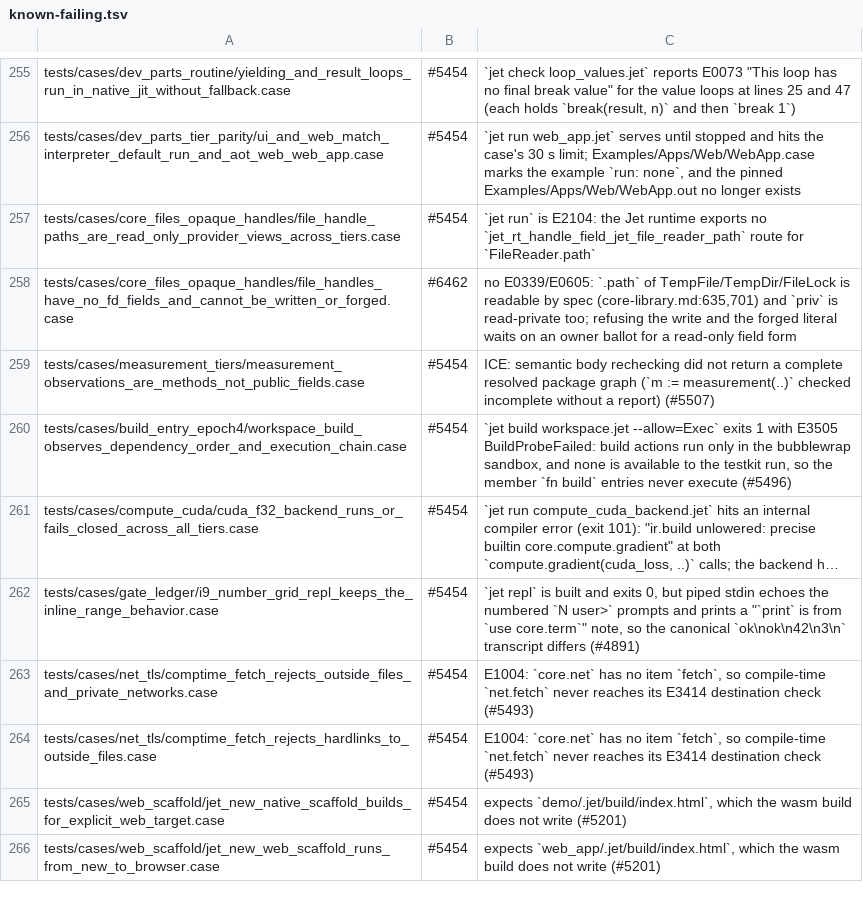
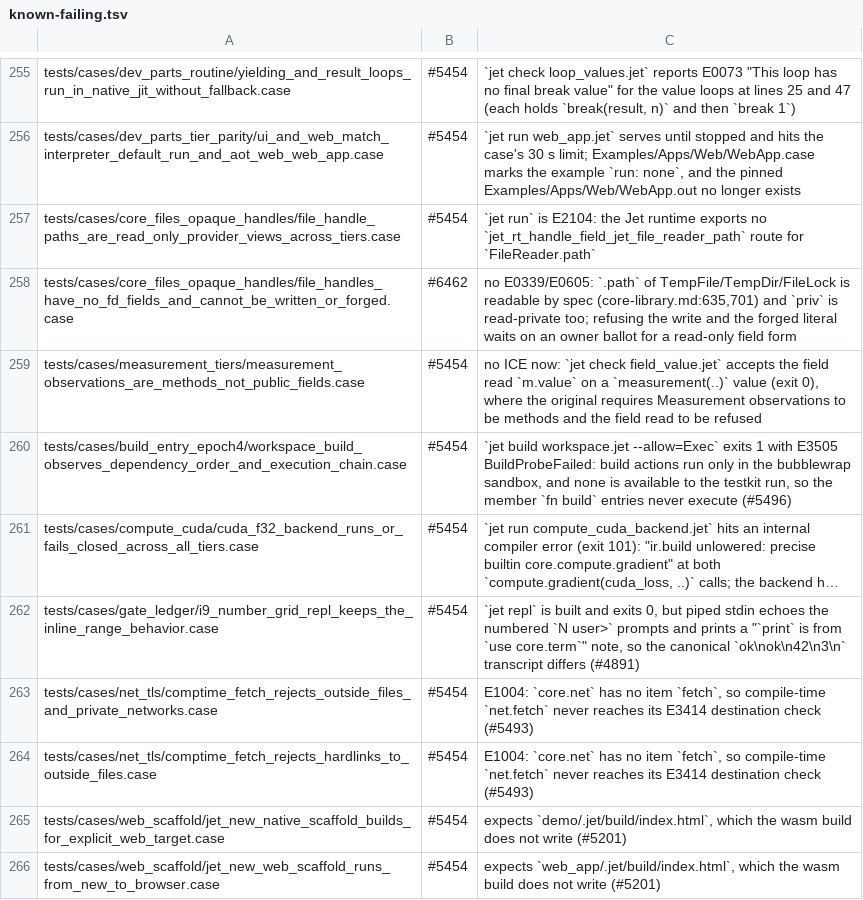
Before and after one commit to jet-language/jet, a TSV file: Tools/testkit/known-failing.tsv, drawn as a sheet; only a part is shown, gaps mark what is left out; long unchanged cells end in ….

Commit message:
tests: measurement observations row names the accepted field read (#5454)
The #5507 ICE is gone. `jet check field_value.jet` now accepts `m.value`
on a `measurement(..)` value, where the case requires the field read to
be refused. The row stays KNOWN-FAILING with that reason.

#5454

```diff
--- a/Tools/testkit/known-failing.tsv
+++ b/Tools/testkit/known-failing.tsv
@@ -258,3 +258,3 @@ tests/cases/core_files_opaque_handles/file_handle_paths_are_read_only_provider_v
 tests/cases/core_files_opaque_handles/file_handles_have_no_fd_fields_and_cannot_be_written_or_forged.case	#6462	no E0339/E0605: `.path` of TempFile/TempDir/FileLock is readable by spec (core-library.md:635,701) and `priv` is read-private too; refusing the write and the forged literal waits on an owner ballot for a read-only field form
-tests/cases/measurement_tiers/measurement_observations_are_methods_not_public_fields.case	#5454	ICE: semantic body rechecking did not return a complete resolved package graph (`m := measurement(..)` checked incomplete without a report) (#5507)
+tests/cases/measurement_tiers/measurement_observations_are_methods_not_public_fields.case	#5454	no ICE now: `jet check field_value.jet` accepts the field read `m.value` on a `measurement(..)` value (exit 0), where the original requires Measurement observations to be methods and the field read to be refused
 tests/cases/build_entry_epoch4/workspace_build_observes_dependency_order_and_execution_chain.case	#5454	`jet build workspace.jet --allow=Exec` exits 1 with E3505 BuildProbeFailed: build actions run only in the bubblewrap sandbox, and none is available to the testkit run, so the member `fn build` entries never execute (#5496)
```
